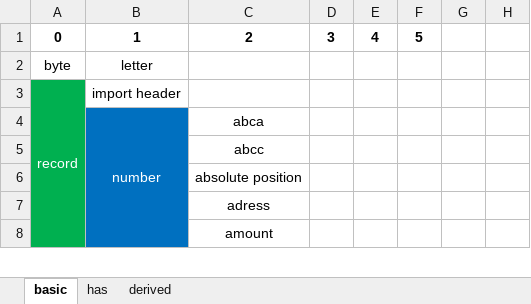
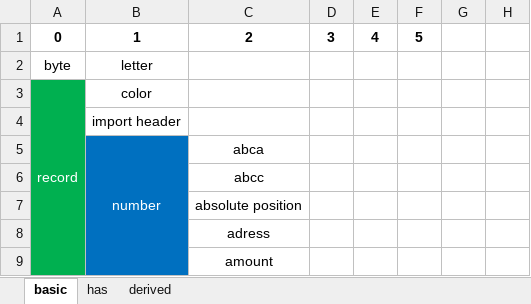
Before and after one commit to elenderg/PAL-1000, an Excel workbook: cal-4700-portugues/alltypes.xlsx, sheet basic, drawn as a sheet; only a part is shown; values as stored, in another font and other column widths than the file's, no borders; conditional formats not drawn; rows hold the shown columns only; the diff names each change by its address in the sheet, - before the commit and + after, or states it on an @@ line.

```diff
--- a/cal-4700-portugues/alltypes.xlsx (sheet basic)
+++ b/cal-4700-portugues/alltypes.xlsx (sheet basic)
-B3: import header
+B3: color
+row 4:  | import header
```
Also changed, not shown: 1 other file.
